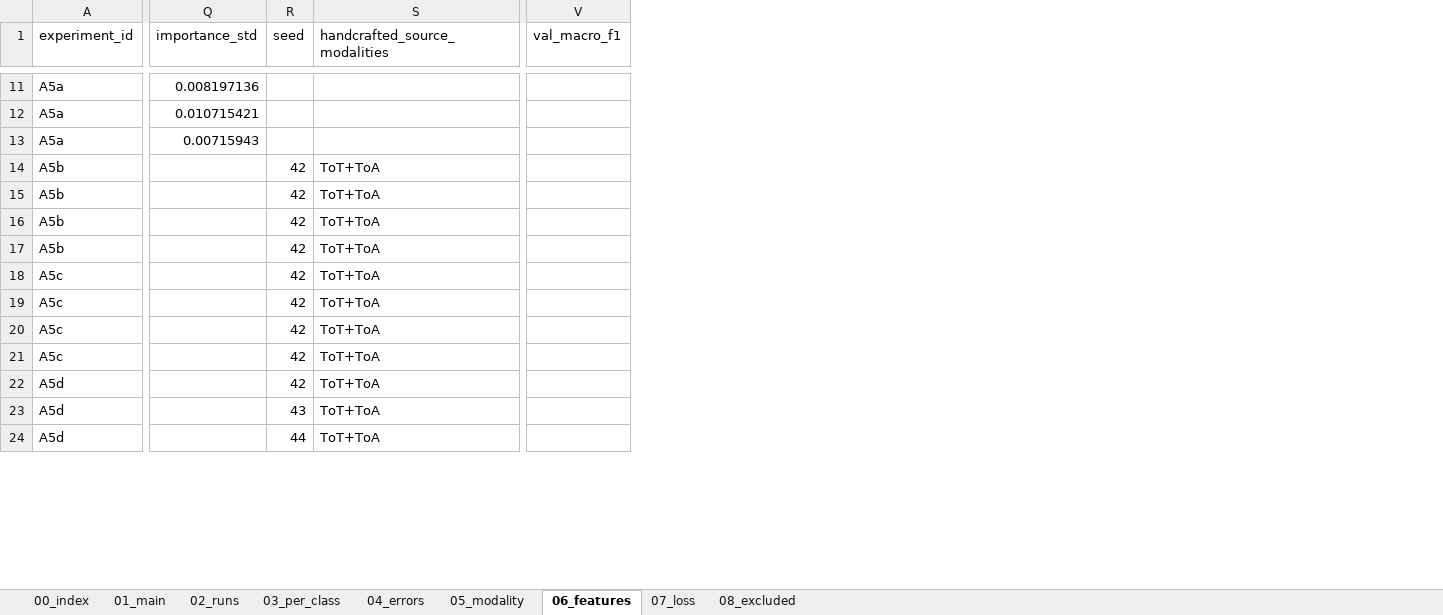
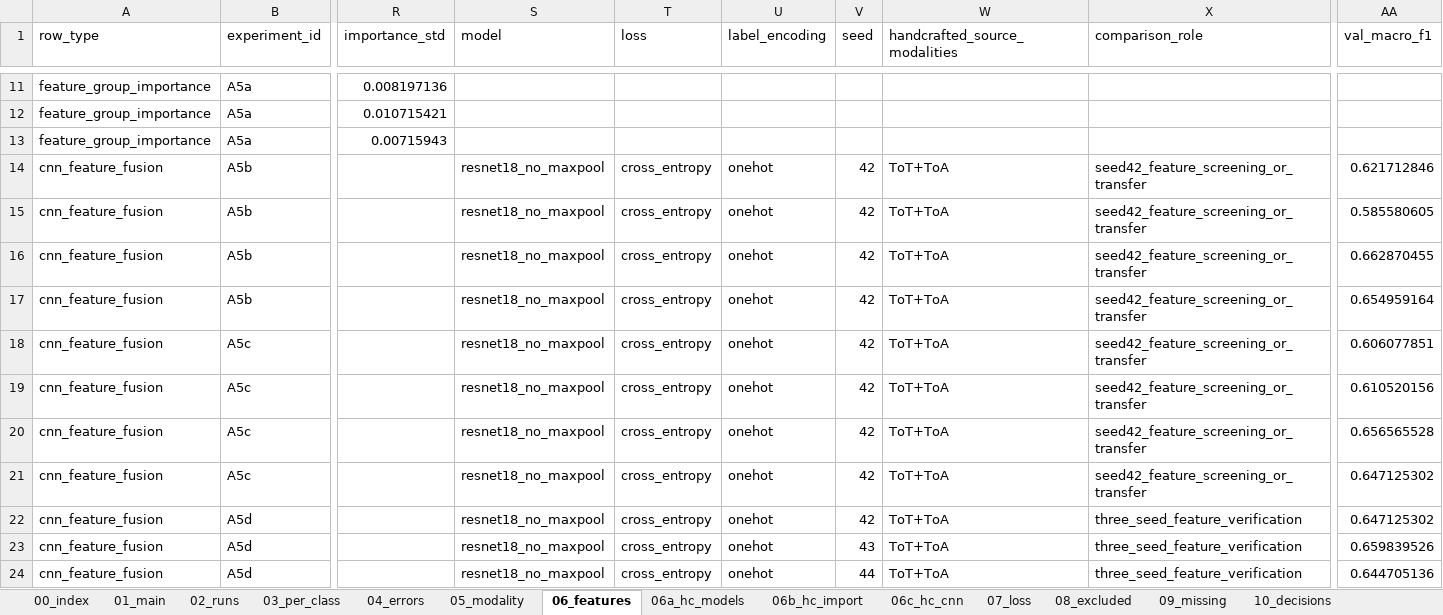
Before and after one commit to Aice-c/Timepix, an Excel workbook: paper_data_package/timepix_paper_data_package.xlsx, sheet 06_features, drawn as a sheet; only a part is shown, gaps mark what is left out; values as stored, in another font and other column widths than the file's, no borders; addresses are those after the commit; the diff covers the shown part only; the diff names each change by its address in the sheet, - before the commit and + after, or states it on an @@ line.

```diff
--- a/paper_data_package/timepix_paper_data_package.xlsx (sheet 06_features)
+++ b/paper_data_package/timepix_paper_data_package.xlsx (sheet 06_features)
+sheet tab: 06a_hc_models
+sheet tab: 06b_hc_import
+sheet tab: 06c_hc_cnn
+sheet tab: 09_missing
+sheet tab: 10_decisions
+column A (row_type), rows 11-24: feature_group_importance | feature_group_importance | feature_group_importance | cnn_feature_fusion | cnn_feature_fusion | cnn_feature_fusion | cnn_feature_fusion | cnn_feature_fusion | cnn_feature_fusion | cnn_feature_fusion | cnn_feature_fusion | cnn_feature_fusion | cnn_feature_fusion | cnn_feature_fusion
+column S (model), rows 14-24: all resnet18_no_maxpool
+column T (loss), rows 14-24: all cross_entropy
+column U (label_encoding), rows 14-24: all onehot
+column X (comparison_role), rows 14-24: seed42_feature_screening_or_transfer | seed42_feature_screening_or_transfer | seed42_feature_screening_or_transfer | seed42_feature_screening_or_transfer | seed42_feature_screening_or_transfer | seed42_feature_screening_or_transfer | seed42_feature_screening_or_transfer | seed42_feature_screening_or_transfer | three_seed_feature_verification | three_seed_feature_verification | three_seed_feature_verification
-AA14 (val_macro_f1): (empty)
+AA14 (val_macro_f1): 0.621712846
-AA15 (val_macro_f1): (empty)
+AA15 (val_macro_f1): 0.585580605
-AA16 (val_macro_f1): (empty)
+AA16 (val_macro_f1): 0.662870455
-AA17 (val_macro_f1): (empty)
+AA17 (val_macro_f1): 0.654959164
-AA18 (val_macro_f1): (empty)
+AA18 (val_macro_f1): 0.606077851
-AA19 (val_macro_f1): (empty)
+AA19 (val_macro_f1): 0.610520156
-AA20 (val_macro_f1): (empty)
+AA20 (val_macro_f1): 0.656565528
-AA21:AA22 (val_macro_f1): (empty)
+AA21:AA22 (val_macro_f1): 0.647125302
-AA23 (val_macro_f1): (empty)
+AA23 (val_macro_f1): 0.659839526
-AA24 (val_macro_f1): (empty)
+AA24 (val_macro_f1): 0.644705136
```
Also changed, not shown: 3 added rows and 7 edited cells elsewhere in this sheet, sheet 03_per_class, sheet 07_loss, sheet 02_runs, sheet 01_main, sheet 05_modality, sheet 04_errors, 2 more sheets, 19 other files.
